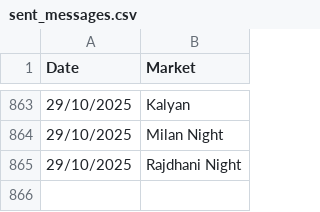
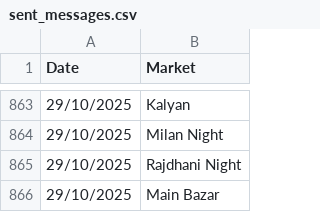
Before and after one commit to Vishalsnw/KalyanX_Telegram, a CSV file: sent_messages.csv, drawn as a sheet; only a part is shown, gaps mark what is left out; the diff names each change by its address in the sheet, - before the commit and + after, or states it on an @@ line.

Commit message:
Auto update CSV logs

```diff
--- a/sent_messages.csv
+++ b/sent_messages.csv
+row 866: 29/10/2025 | Main Bazar
```
